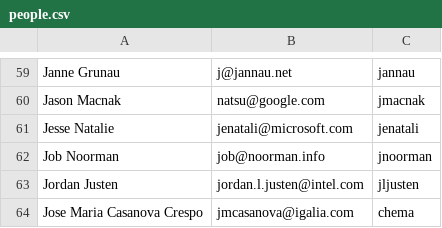
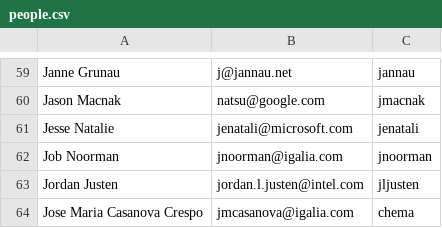
Before and after one commit to bminor/mesa-mesa, a CSV file: bin/people.csv, drawn as a sheet; only a part is shown, gaps mark what is left out.

Commit message:
mailmap,bin/people.csv: fix my preferred email address
Signed-off-by: Job Noorman <jnoorman@igalia.com>
Part-of: <https://gitlab.freedesktop.org/mesa/mesa/-/merge_requests/36063>

```diff
--- a/bin/people.csv
+++ b/bin/people.csv
@@ -61,3 +61,3 @@ Jason Macnak, natsu@google.com, jmacnak
 Jesse Natalie, jenatali@microsoft.com, jenatali
-Job Noorman, job@noorman.info, jnoorman
+Job Noorman, jnoorman@igalia.com, jnoorman
 Jordan Justen, jordan.l.justen@intel.com, jljusten
```
Also changed, not shown: 1 other file.
